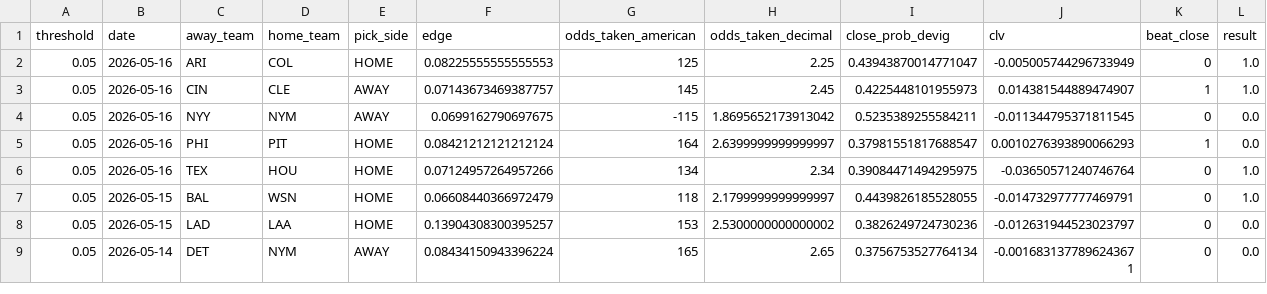
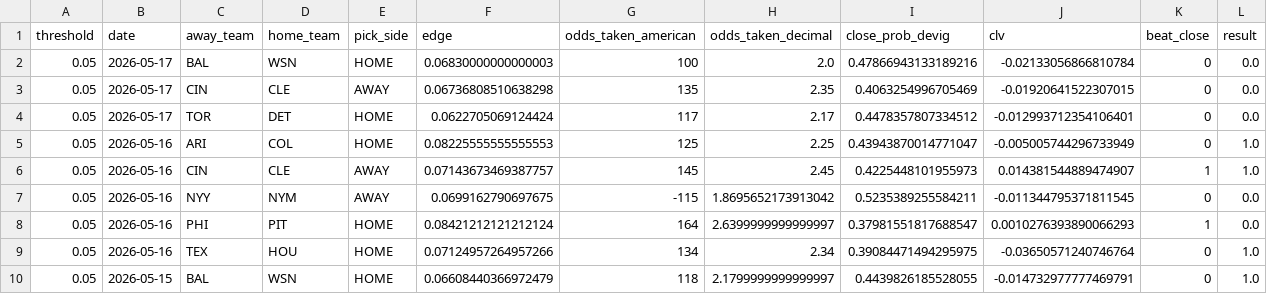
Before and after one commit to ClutchSheets/mlb-f5-forecaster, a CSV file: edge_clv_input.csv, drawn as a sheet; only a part is shown; the shorter side is filled out with more unchanged rows; the diff names each change by its address in the sheet, - before the commit and + after, or states it on an @@ line.

```diff
--- a/edge_clv_input.csv
+++ b/edge_clv_input.csv
+row 2: 0.05 | 2026-05-17 | BAL | WSN | HOME | 0.06830000000000003 | 100 | 2.0 | 0.47866943133189216 | -0.02133056866810784 | 0 | 0.0
+row 3: 0.05 | 2026-05-17 | CIN | CLE | AWAY | 0.06736808510638298 | 135 | 2.35 | 0.4063254996705469 | -0.01920641522307015 | 0 | 0.0
+row 4: 0.05 | 2026-05-17 | TOR | DET | HOME | 0.0622705069124424 | 117 | 2.17 | 0.4478357807334512 | -0.012993712354106401 | 0 | 0.0
```
Also changed, not shown: 1 other file.
